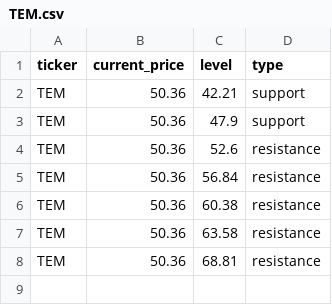
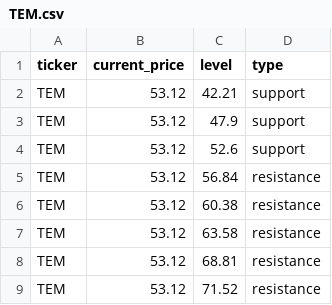
Before and after one commit to Kelvalt/sr-levels, a CSV file: data/TEM.csv, drawn as a sheet.

```diff
--- a/data/TEM.csv
+++ b/data/TEM.csv
@@ -1,8 +1,9 @@
 ticker,current_price,level,type
-TEM,50.36,42.21,support
-TEM,50.36,47.9,support
-TEM,50.36,52.6,resistance
-TEM,50.36,56.84,resistance
-TEM,50.36,60.38,resistance
-TEM,50.36,63.58,resistance
-TEM,50.36,68.81,resistance
+TEM,53.12,42.21,support
+TEM,53.12,47.9,support
+TEM,53.12,52.6,support
+TEM,53.12,56.84,resistance
+TEM,53.12,60.38,resistance
+TEM,53.12,63.58,resistance
+TEM,53.12,68.81,resistance
+TEM,53.12,71.52,resistance
```
Also changed, not shown: 3 other files.
